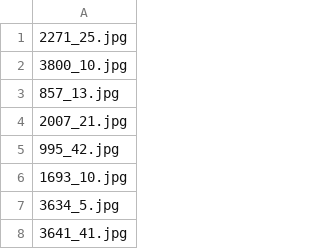
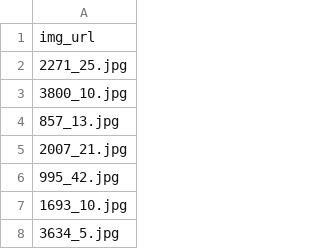
Before and after one commit to rubenTito/AMT_ST-VQA, a CSV file: Comic100.csv, drawn as a sheet; only a part is shown; the shorter side is filled out with more unchanged rows.

Commit message:
Comic.csv fixed

```diff
--- a/Comic100.csv
+++ b/Comic100.csv
@@ -1 +1,2 @@
+img_url
 2271_25.jpg
```
